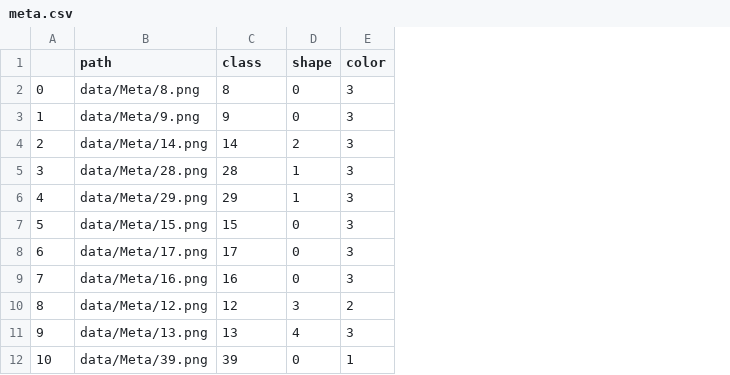
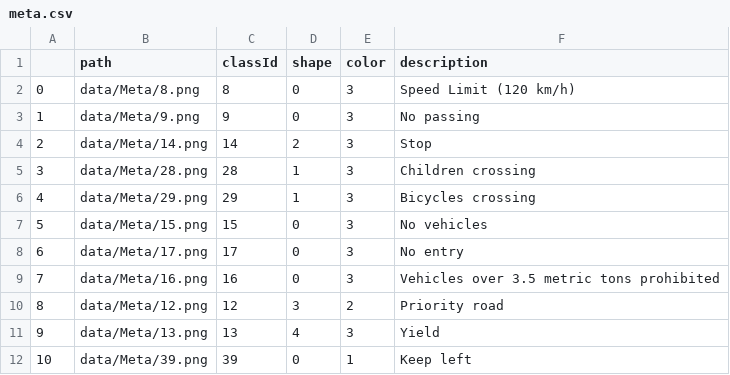
Before and after one commit to LWaetzig/German-Traffic-Sign-Recognition-using-CNN, a CSV file: data/meta.csv, drawn as a sheet; only a part is shown; the diff names each change by its address in the sheet, - before the commit and + after, or states it on an @@ line.

Commit message:
update meta files

```diff
--- a/data/meta.csv
+++ b/data/meta.csv
+column F (description), rows 2-12: Speed Limit (120 km/h) | No passing | Stop | Children crossing | Bicycles crossing | No vehicles | No entry | Vehicles over 3.5 metric tons prohibited | Priority road | Yield | Keep left
-C1: class
+C1: classId
```
Also changed, not shown: 2 other files.
